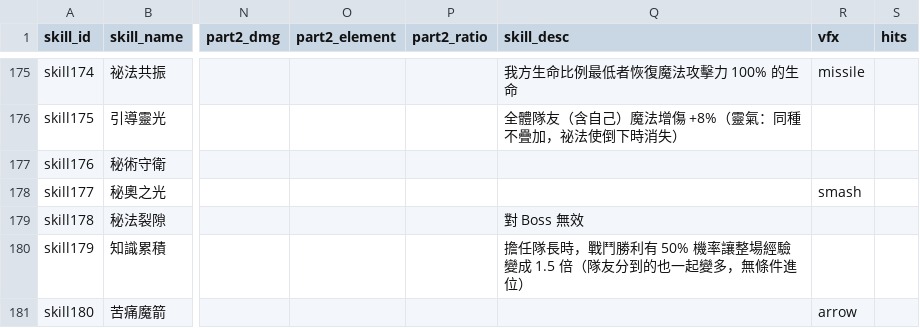
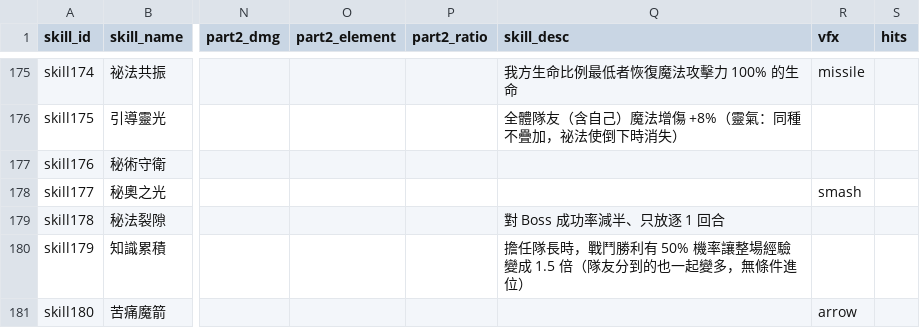
Before and after one commit to minruuwu/bigadventure, a CSV file: assets/data/skill_info.csv, drawn as a sheet; only a part is shown, gaps mark what is left out; the diff names each change by its address in the sheet, - before the commit and + after, or states it on an @@ line.

```diff
--- a/assets/data/skill_info.csv
+++ b/assets/data/skill_info.csv
-Q179 (skill_desc): 對 Boss 無效
+Q179 (skill_desc): 對 Boss 成功率減半、只放逐 1 回合
```
Also changed, not shown: assets/data/status_info.csv, 2 other files.
